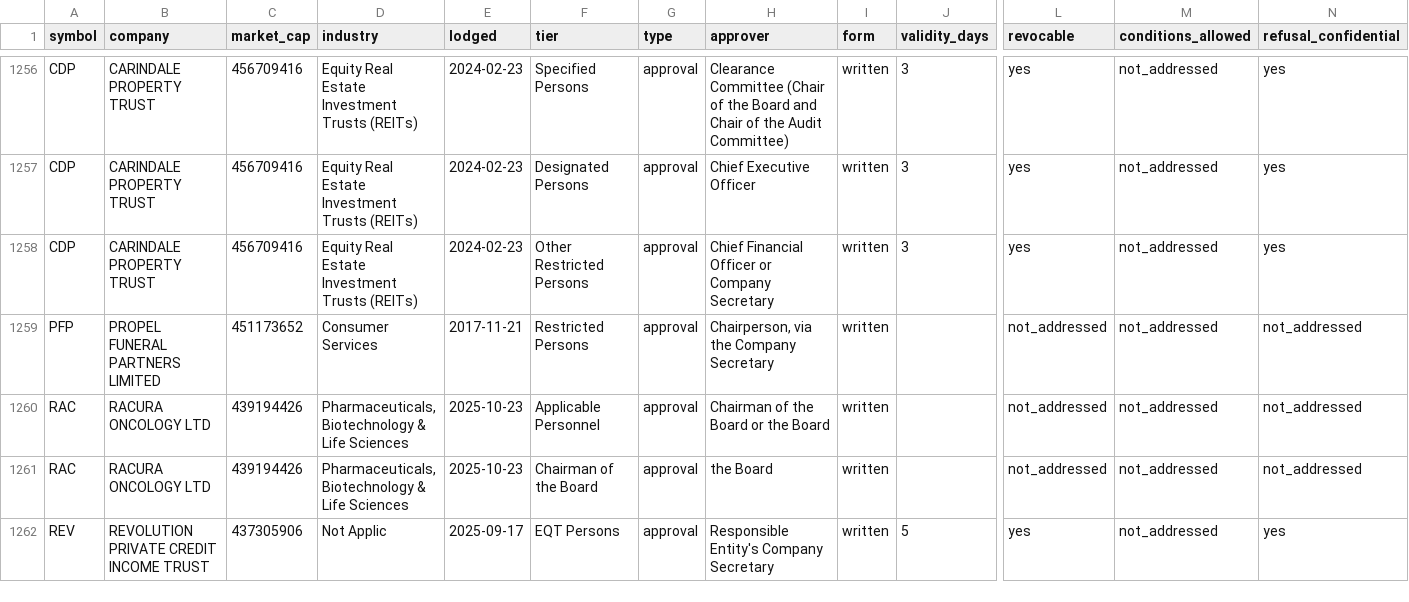
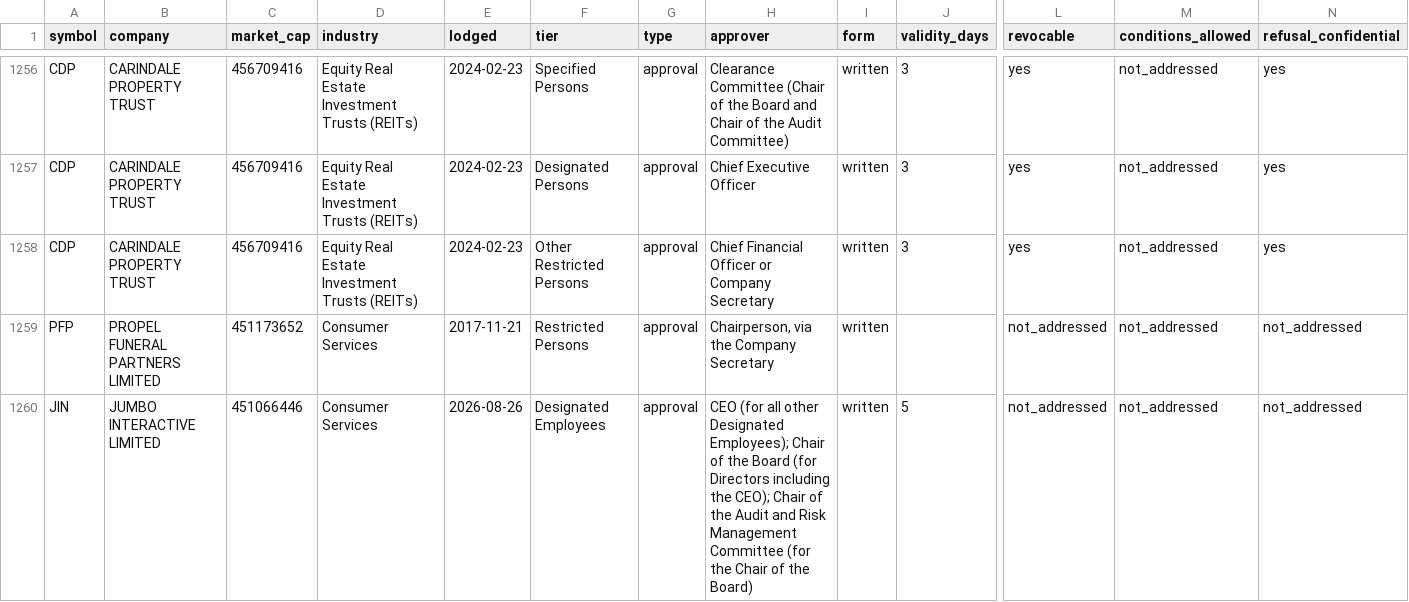
Before and after one commit to Lachlan1478/asx-trading-policies, a CSV file: data/tables/clearance.csv, drawn as a sheet; only a part is shown, gaps mark what is left out; the shorter side is filled out with more unchanged rows; rows hold the shown columns only; the diff covers the shown part only; the diff names each change by its address in the sheet, - before the commit and + after, or states it on an @@ line.

```diff
--- a/data/tables/clearance.csv
+++ b/data/tables/clearance.csv
+row 1260: JIN | JUMBO INTERACTIVE LIMITED | 451066446 | Consumer Services | 2026-08-26 | Designated Employees | approval | CEO (for all other Designated Employees); Chair of the Board (for Directors including the CEO); Chair of the Audit and Risk Management Committee (for the Chair of the Board) | written | 5 | not_addressed | not_addressed | not_addressed
```
Also changed, not shown: 2 added rows elsewhere in this file, data/tables/collar.csv, data/tables/windows.csv, 6 other files.
